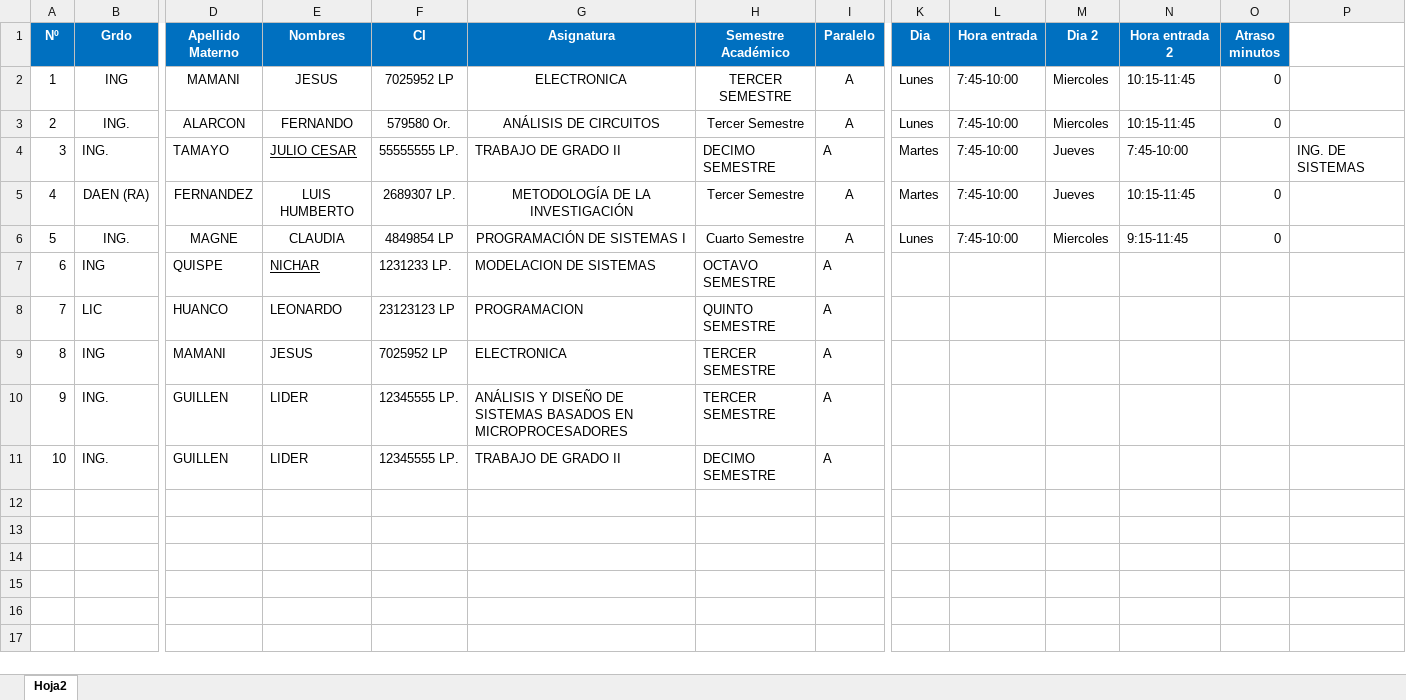
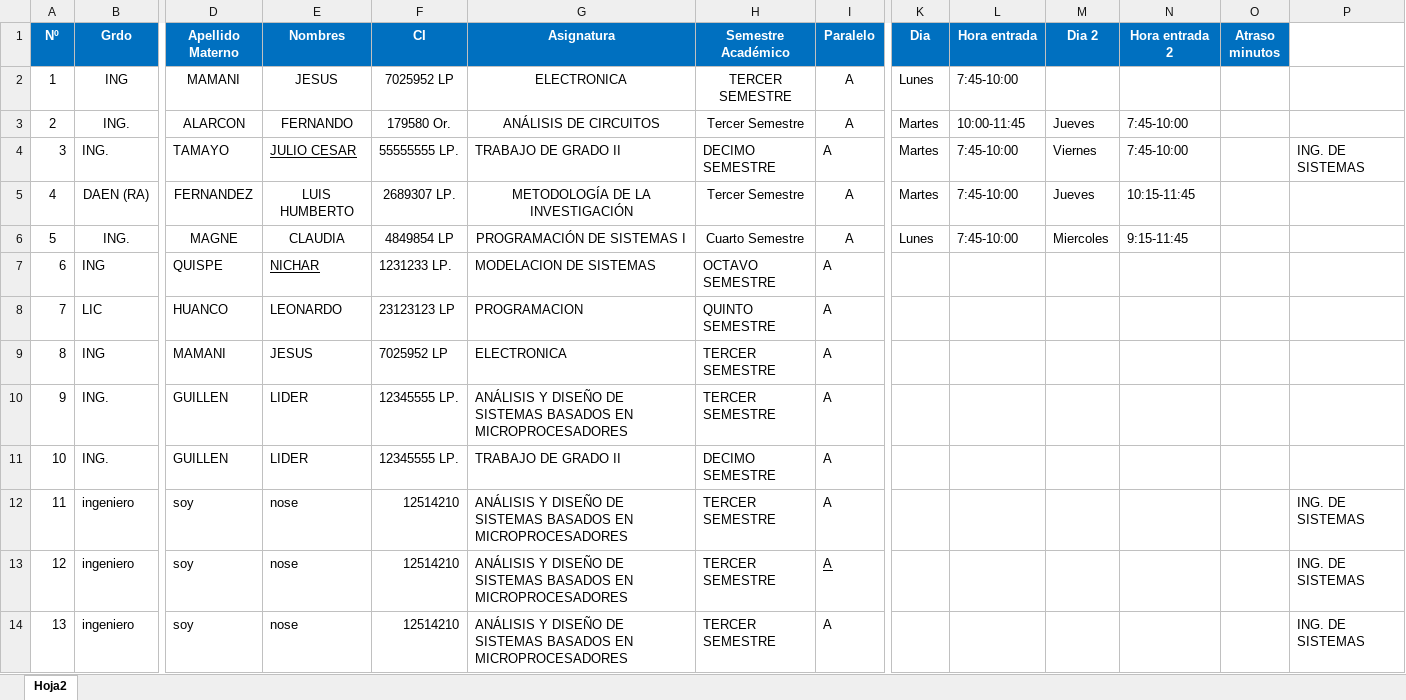
Before and after one commit to lider-leandro/sistema_de_registro_de_docentes, an Excel workbook: sistema de registro de docentes/Resources/lista_doc.xlsx, sheet Hoja2, drawn as a sheet; only a part is shown, gaps mark what is left out; values as stored, in another font and other column widths than the file's, no borders; rows hold the shown columns only; the diff names each change by its address in the sheet, - before the commit and + after, or states it on an @@ line.

Commit message:
mostrar atrasos correctamente y correccion al exportar

```diff
--- a/sistema de registro de docentes/Resources/lista_doc.xlsx (sheet Hoja2)
+++ b/sistema de registro de docentes/Resources/lista_doc.xlsx (sheet Hoja2)
-M2 (Dia 2): Miercoles
+M2 (Dia 2): (empty)
-N2 (Hora entrada 2): 10:15-11:45
+N2 (Hora entrada 2): (empty)
-O2:O3 (Atraso minutos): 0
+O2:O3 (Atraso minutos): (empty)
-F3 (CI): 579580 Or.
+F3 (CI): 179580 Or.
-K3 (Dia): Lunes
+K3 (Dia): Martes
-L3 (Hora entrada): 7:45-10:00
+L3 (Hora entrada): 10:00-11:45
-M3 (Dia 2): Miercoles
+M3 (Dia 2): Jueves
-N3 (Hora entrada 2): 10:15-11:45
+N3 (Hora entrada 2): 7:45-10:00
-M4 (Dia 2): Jueves
+M4 (Dia 2): Viernes
-O5:O6 (Atraso minutos): 0
+O5:O6 (Atraso minutos): (empty)
+row 12: 11 | ingeniero | soy | nose | 12514210 | ANÁLISIS Y DISEÑO DE SISTEMAS BASADOS EN MICROPROCESADORES | TERCER SEMESTRE | A |  |  |  |  |  | ING. DE SISTEMAS
+row 13: 12 | ingeniero | soy | nose | 12514210 | ANÁLISIS Y DISEÑO DE SISTEMAS BASADOS EN MICROPROCESADORES | TERCER SEMESTRE | A |  |  |  |  |  | ING. DE SISTEMAS
+row 14: 13 | ingeniero | soy | nose | 12514210 | ANÁLISIS Y DISEÑO DE SISTEMAS BASADOS EN MICROPROCESADORES | TERCER SEMESTRE | A |  |  |  |  |  | ING. DE SISTEMAS
```
Also changed, not shown: 5 other files.
